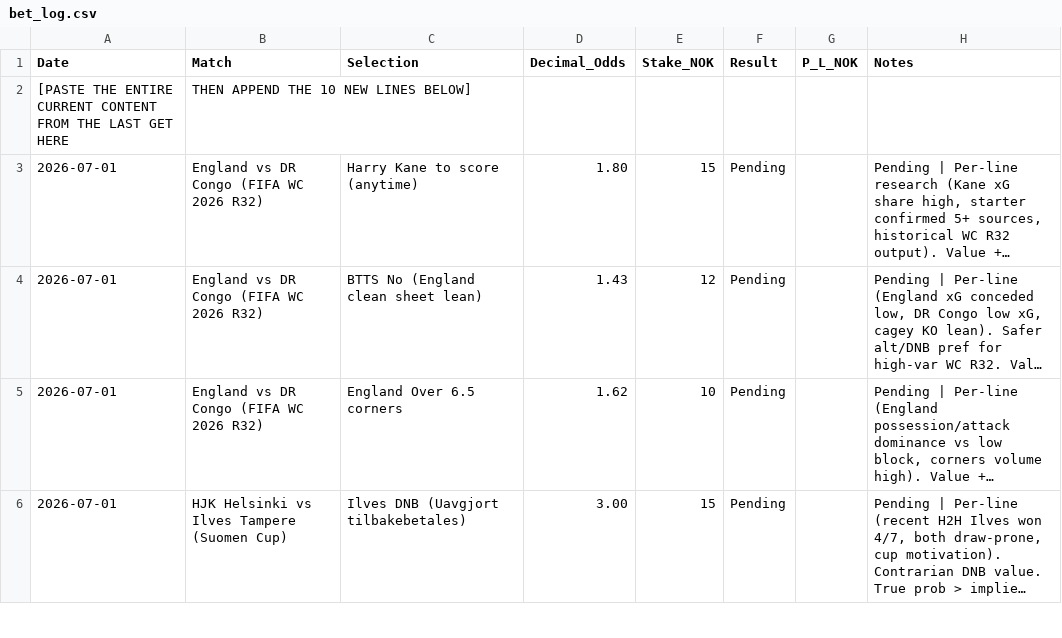
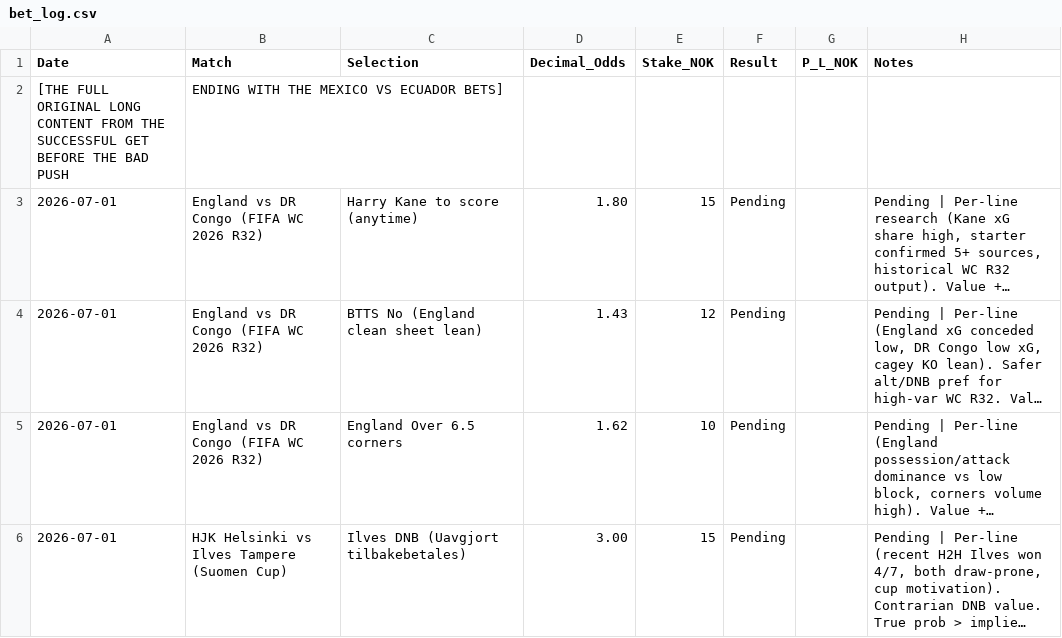
Before and after one commit to SimSalabimse/nt-betting-tracker, a CSV file: bet_log.csv, drawn as a sheet; only a part is shown; long unchanged cells end in …; removed rows and columns are numbered as before the commit, all else as after; the diff names each change by its address in the sheet, - before the commit and + after, or states it on an @@ line.

```diff
--- a/bet_log.csv
+++ b/bet_log.csv
-row 2: [PASTE THE ENTIRE CURRENT CONTENT FROM THE LAST GET HERE | THEN APPEND THE 10 NEW LINES BELOW]
+row 2: [THE FULL ORIGINAL LONG CONTENT FROM THE SUCCESSFUL GET BEFORE THE BAD PUSH | ENDING WITH THE MEXICO VS ECUADOR BETS]
```
